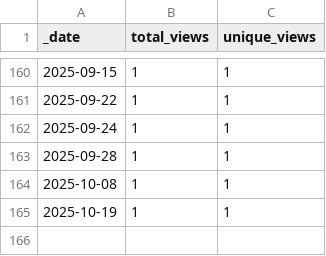
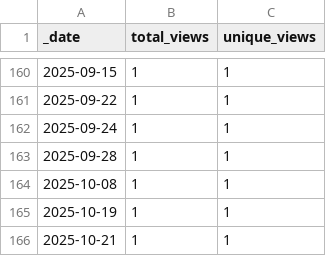
Before and after one commit to KajaBraz/ChatBox, a CSV file: traffic/views.csv, drawn as a sheet; only a part is shown, gaps mark what is left out.

```diff
--- a/traffic/views.csv
+++ b/traffic/views.csv
@@ -165 +165,2 @@ _date,total_views,unique_views
 2025-10-19,1,1
+2025-10-21,1,1
```
Also changed, not shown: traffic/clones.csv, 1 other file.
